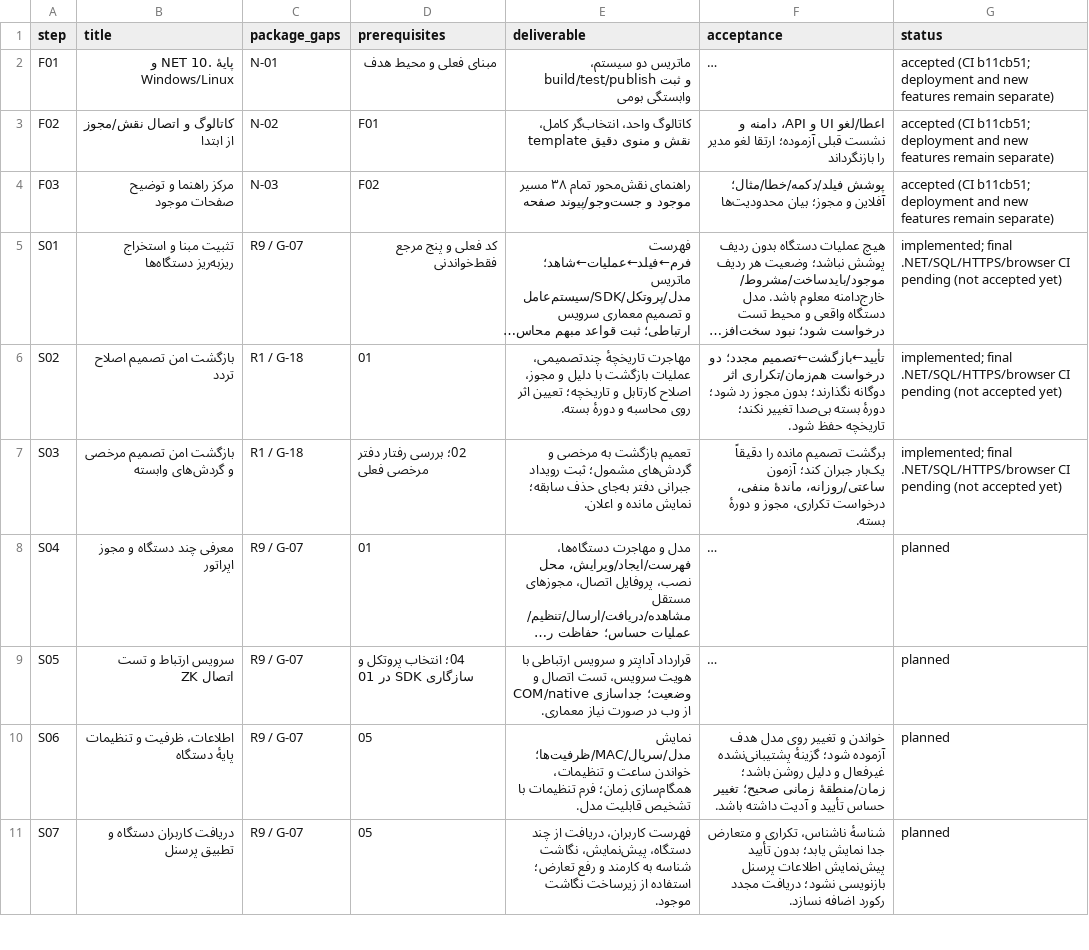
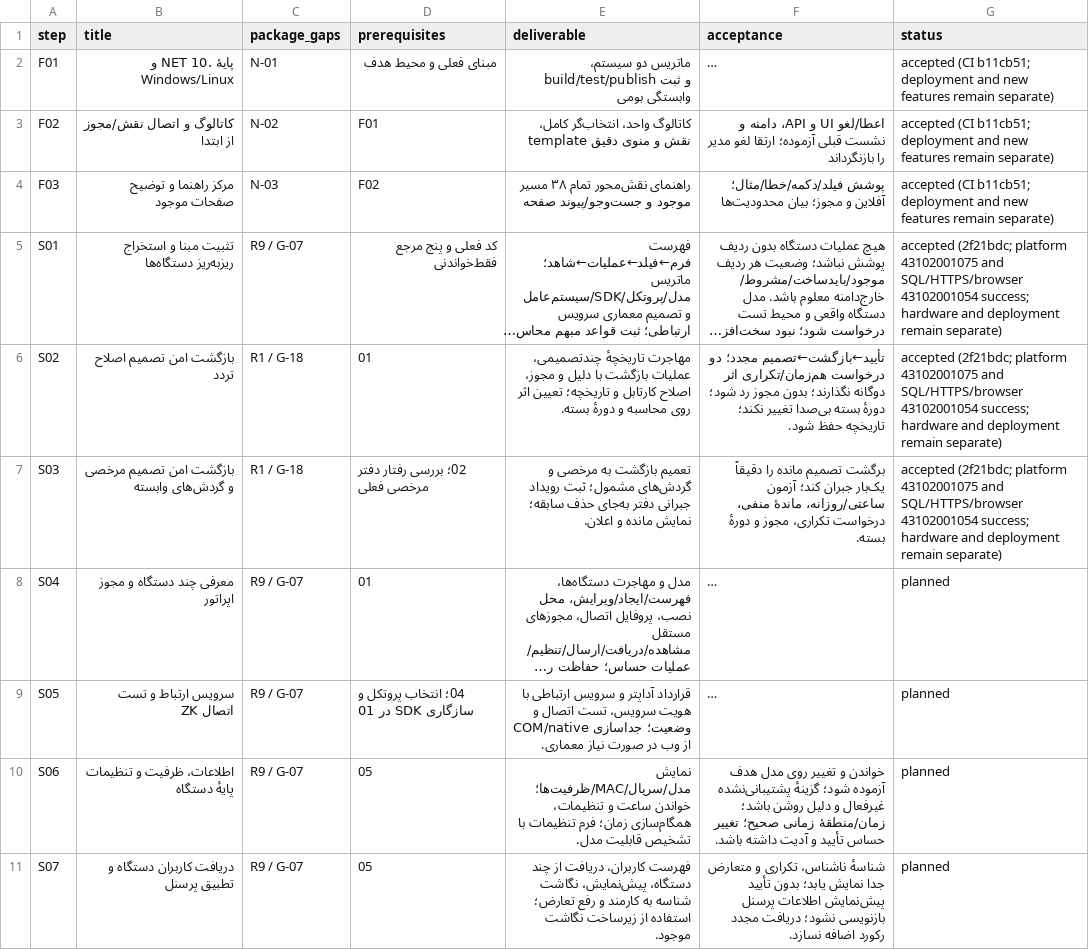
Before and after one commit to alirezarahimy-code/IO, a CSV file: ReCode/docs/full-audit/execution-steps.csv, drawn as a sheet; only a part is shown; long unchanged cells end in …; the diff names each change by its address in the sheet, - before the commit and + after, or states it on an @@ line.

Commit message:
Accept part two S01-S03 with successful Windows Linux and full SQL HTTPS browser evidence
Co-authored-by: arena-agent <297053741+arena-agent@users.noreply.github.com>

```diff
--- a/ReCode/docs/full-audit/execution-steps.csv
+++ b/ReCode/docs/full-audit/execution-steps.csv
-G5:G7 (status): implemented; final .NET/SQL/HTTPS/browser CI pending (not accepted yet)
+G5:G7 (status): accepted (2f21bdc; platform 43102001075 and SQL/HTTPS/browser 43102001054 success; hardware and deployment remain separate)
```
Also changed, not shown: 6 other files.
